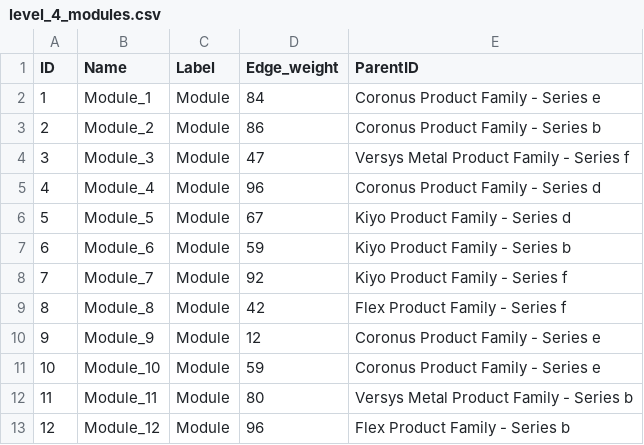
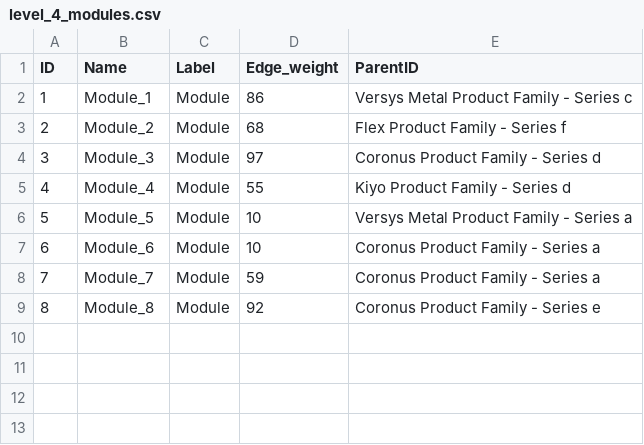
Before and after one commit to ash3173/BOMGenerator, a CSV file: level_4_modules.csv, drawn as a sheet.

```diff
--- a/level_4_modules.csv
+++ b/level_4_modules.csv
@@ -1,13 +1,9 @@
 ID,Name,Label,Edge_weight,ParentID
-1,Module_1,Module,84,Coronus Product Family - Series e
-2,Module_2,Module,86,Coronus Product Family - Series b
-3,Module_3,Module,47,Versys Metal Product Family - Series f
-4,Module_4,Module,96,Coronus Product Family - Series d
-5,Module_5,Module,67,Kiyo Product Family - Series d
-6,Module_6,Module,59,Kiyo Product Family - Series b
-7,Module_7,Module,92,Kiyo Product Family - Series f
-8,Module_8,Module,42,Flex Product Family - Series f
-9,Module_9,Module,12,Coronus Product Family - Series e
-10,Module_10,Module,59,Coronus Product Family - Series e
-11,Module_11,Module,80,Versys Metal Product Family - Series b
-12,Module_12,Module,96,Flex Product Family - Series b
+1,Module_1,Module,86,Versys Metal Product Family - Series c
+2,Module_2,Module,68,Flex Product Family - Series f
+3,Module_3,Module,97,Coronus Product Family - Series d
+4,Module_4,Module,55,Kiyo Product Family - Series d
+5,Module_5,Module,10,Versys Metal Product Family - Series a
+6,Module_6,Module,10,Coronus Product Family - Series a
+7,Module_7,Module,59,Coronus Product Family - Series a
+8,Module_8,Module,92,Coronus Product Family - Series e
```
Also changed, not shown: level_5.csv, 5 other files.
